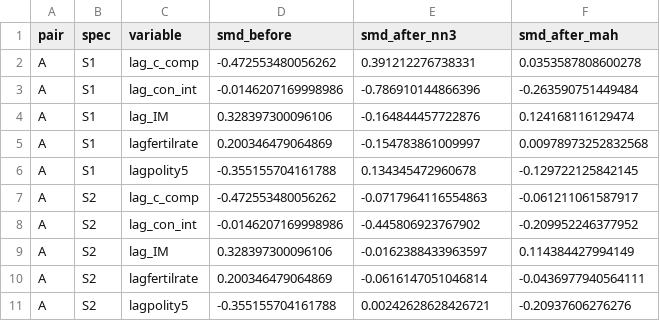
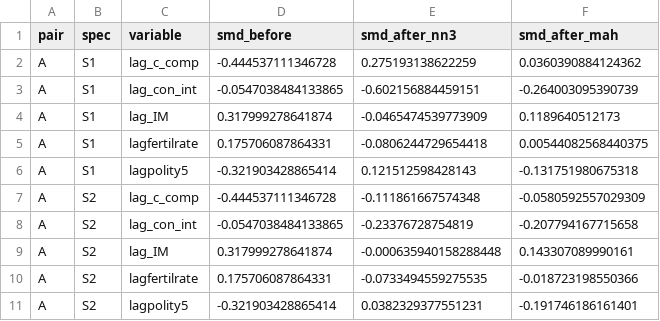
Before and after one commit to ehwilhelm/geloso-wilhelm, a CSV file: Results/version18/appendix_1970-2024/tables/T5_balance.csv, drawn as a sheet; only a part is shown; the diff covers the shown part only.

```diff
--- a/Results/version18/appendix_1970-2024/tables/T5_balance.csv
+++ b/Results/version18/appendix_1970-2024/tables/T5_balance.csv
@@ -1,11 +1,11 @@
 "pair","spec","variable","smd_before","smd_after_nn3","smd_after_mah"
-"A","S1","lag_c_comp",-0.472553480056262,0.391212276738331,0.0353587808600278
-"A","S1","lag_con_int",-0.0146207169998986,-0.786910144866396,-0.263590751449484
-"A","S1","lag_IM",0.328397300096106,-0.164844457722876,0.124168116129474
-"A","S1","lagfertilrate",0.200346479064869,-0.154783861009997,0.00978973252832568
-"A","S1","lagpolity5",-0.355155704161788,0.134345472960678,-0.129722125842145
-"A","S2","lag_c_comp",-0.472553480056262,-0.0717964116554863,-0.061211061587917
-"A","S2","lag_con_int",-0.0146207169998986,-0.445806923767902,-0.209952246377952
-"A","S2","lag_IM",0.328397300096106,-0.0162388433963597,0.114384427994149
-"A","S2","lagfertilrate",0.200346479064869,-0.0616147051046814,-0.0436977940564111
-"A","S2","lagpolity5",-0.355155704161788,0.00242628628426721,-0.20937606276276
+"A","S1","lag_c_comp",-0.444537111346728,0.275193138622259,0.0360390884124362
+"A","S1","lag_con_int",-0.0547038484133865,-0.602156884459151,-0.264003095390739
+"A","S1","lag_IM",0.317999278641874,-0.0465474539773909,0.1189640512173
+"A","S1","lagfertilrate",0.175706087864331,-0.0806244729654418,0.00544082568440375
+"A","S1","lagpolity5",-0.321903428865414,0.121512598428143,-0.131751980675318
+"A","S2","lag_c_comp",-0.444537111346728,-0.111861667574348,-0.0580592557029309
+"A","S2","lag_con_int",-0.0547038484133865,-0.23376728754819,-0.207794167715658
+"A","S2","lag_IM",0.317999278641874,-0.000635940158288448,0.143307089990161
+"A","S2","lagfertilrate",0.175706087864331,-0.0733494559275535,-0.018723198550366
+"A","S2","lagpolity5",-0.321903428865414,0.0382329377551231,-0.191746186161401
```
Also changed, not shown: 60 edited cells elsewhere in this file, Results/version18/appendix_1970-2024/tables/D3_selection_logit.csv, Results/version18/appendix_1970-2024/tables/T1_episodes.csv, 24 other files.
